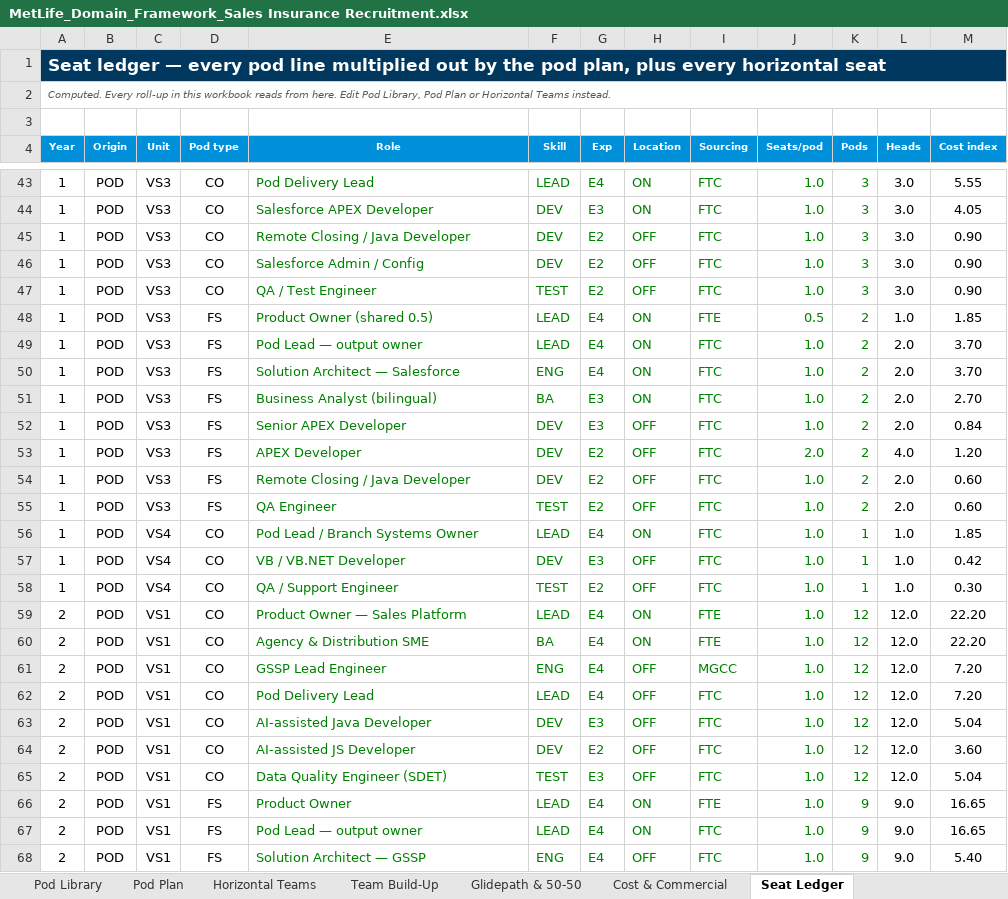
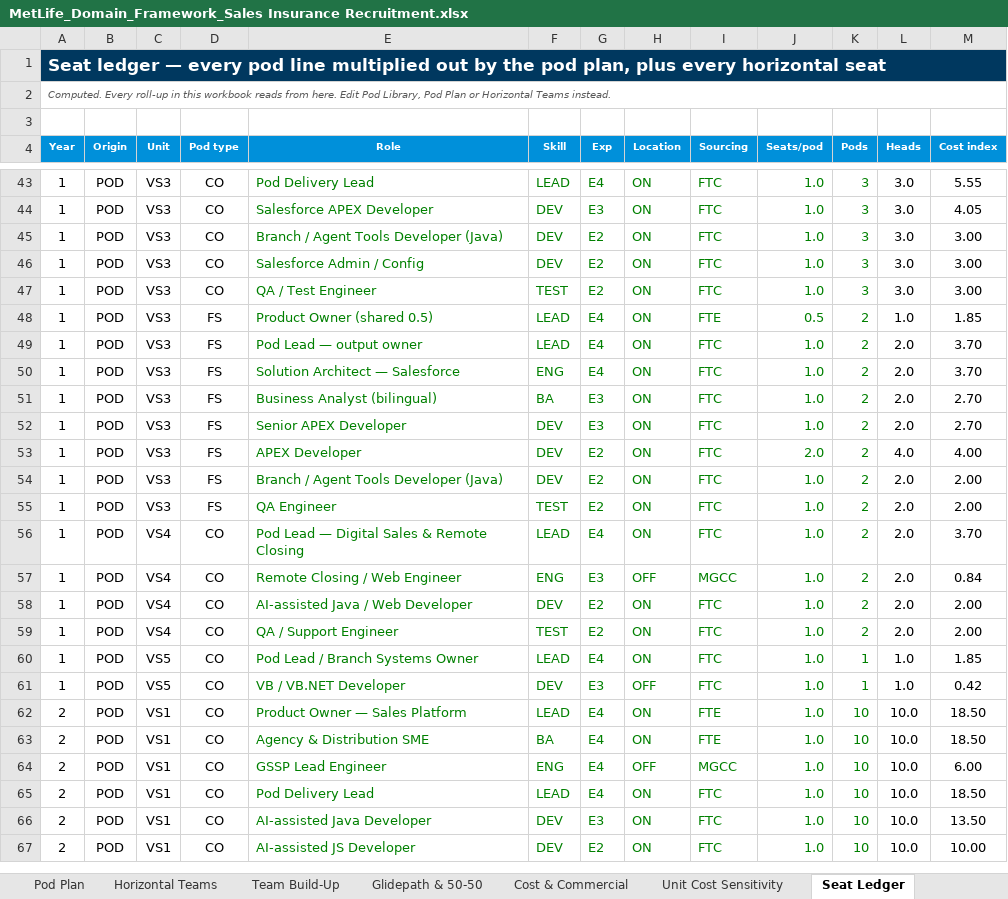
Before and after one commit to Mukesh05/IaC-terraform, an Excel workbook: MetLife_Domain_Framework_Sales Insurance Recruitment.xlsx, sheet Seat Ledger, drawn as a sheet; only a part is shown, gaps mark what is left out; values as stored, in another font and other column widths than the file's, no borders; removed rows and columns are numbered as before the commit, all else as after; the diff covers the shown part only; the diff names each change by its address in the sheet, - before the commit and + after, or states it on an @@ line.

```diff
--- a/MetLife_Domain_Framework_Sales Insurance Recruitment.xlsx (sheet Seat Ledger)
+++ b/MetLife_Domain_Framework_Sales Insurance Recruitment.xlsx (sheet Seat Ledger)
+sheet tab: Unit Cost Sensitivity
-B1:M1 fill: none
+B1:M1 fill: #00385F
-E45 (Role): Remote Closing / Java Developer
+E45 (Role): Branch / Agent Tools Developer (Java)
-H45:H47 (Location): OFF
+H45:H47 (Location): ON
-M45:M47 (Cost index): 0.90
+M45:M47 (Cost index): 3.00
-H52:H55 (Location): OFF
+H52:H55 (Location): ON
-M52 (Cost index): 0.84
+M52 (Cost index): 2.70
-M53 (Cost index): 1.20
+M53 (Cost index): 4.00
-E54 (Role): Remote Closing / Java Developer
+E54 (Role): Branch / Agent Tools Developer (Java)
-M54:M55 (Cost index): 0.60
+M54:M55 (Cost index): 2.00
+row 56: 1 | POD | VS4 | CO | Pod Lead — Digital Sales & Remote Closing | LEAD | E4 | ON | FTC | 1.0 | 2 | 2.0 | 3.70
+row 57: 1 | POD | VS4 | CO | Remote Closing / Web Engineer | ENG | E3 | OFF | MGCC | 1.0 | 2 | 2.0 | 0.84
+row 58: 1 | POD | VS4 | CO | AI-assisted Java / Web Developer | DEV | E2 | ON | FTC | 1.0 | 2 | 2.0 | 2.00
+row 59: 1 | POD | VS4 | CO | QA / Support Engineer | TEST | E2 | ON | FTC | 1.0 | 2 | 2.0 | 2.00
-C60:C61 (Unit): VS4
+C60:C61 (Unit): VS5
-row 58: 1 | POD | VS4 | CO | QA / Support Engineer | TEST | E2 | OFF | FTC | 1.0 | 1 | 1.0 | 0.30
-K62:K67 (Pods): 12
+K62:K67 (Pods): 10
-L62:L67 (Heads): 12.0
+L62:L67 (Heads): 10.0
-M62:M63 (Cost index): 22.20
+M62:M63 (Cost index): 18.50
-M64 (Cost index): 7.20
+M64 (Cost index): 6.00
-H65:H67 (Location): OFF
+H65:H67 (Location): ON
-M65 (Cost index): 7.20
+M65 (Cost index): 18.50
-M66 (Cost index): 5.04
+M66 (Cost index): 13.50
-M67 (Cost index): 3.60
+M67 (Cost index): 10.00
-row 65: 2 | POD | VS1 | CO | Data Quality Engineer (SDET) | TEST | E3 | OFF | FTC | 1.0 | 12 | 12.0 | 5.04
-row 66: 2 | POD | VS1 | FS | Product Owner | LEAD | E4 | ON | FTE | 1.0 | 9 | 9.0 | 16.65
-row 67: 2 | POD | VS1 | FS | Pod Lead — output owner | LEAD | E4 | ON | FTC | 1.0 | 9 | 9.0 | 16.65
-row 68: 2 | POD | VS1 | FS | Solution Architect — GSSP | ENG | E4 | OFF | FTC | 1.0 | 9 | 9.0 | 5.40
```
Also changed, not shown: 1 added row, 58 removed rows, 25 hidden or unhidden rows, 89 edited cells and cell formats elsewhere in this sheet, sheet Team Build-Up, sheet Logic Tree, sheet Pod Library, sheet Glidepath & 50-50, sheet Cost & Commercial, sheet Pod Plan, 4 more sheets, formulas that keep their value, hidden cells.
